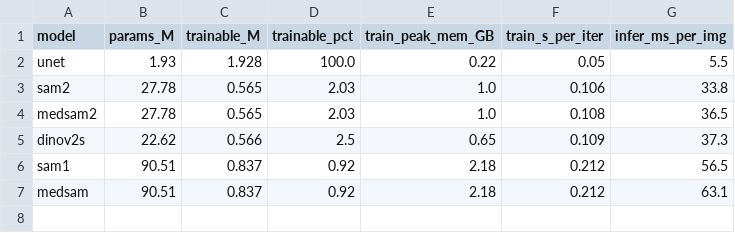
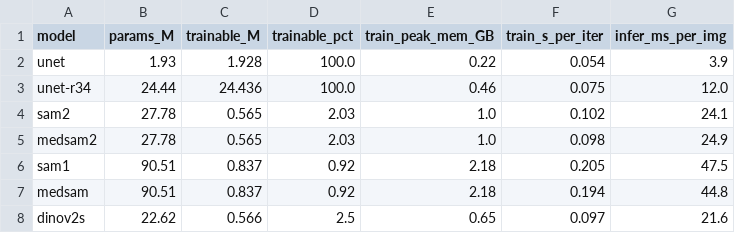
Before and after one commit to MinhazulHasan/CalPEFT-SAM-Vision, a CSV file: results/tables/efficiency.csv, drawn as a sheet.

Commit message:
Update efficiency table and calibration loss description

```diff
--- a/results/tables/efficiency.csv
+++ b/results/tables/efficiency.csv
@@ -1,7 +1,8 @@
 model,params_M,trainable_M,trainable_pct,train_peak_mem_GB,train_s_per_iter,infer_ms_per_img
-unet,1.93,1.928,100.0,0.22,0.05,5.5
-sam2,27.78,0.565,2.03,1.0,0.106,33.8
-medsam2,27.78,0.565,2.03,1.0,0.108,36.5
-dinov2s,22.62,0.566,2.5,0.65,0.109,37.3
-sam1,90.51,0.837,0.92,2.18,0.212,56.5
-medsam,90.51,0.837,0.92,2.18,0.212,63.1
+unet,1.93,1.928,100.0,0.22,0.054,3.9
+unet-r34,24.44,24.436,100.0,0.46,0.075,12.0
+sam2,27.78,0.565,2.03,1.0,0.102,24.1
+medsam2,27.78,0.565,2.03,1.0,0.098,24.9
+sam1,90.51,0.837,0.92,2.18,0.205,47.5
+medsam,90.51,0.837,0.92,2.18,0.194,44.8
+dinov2s,22.62,0.566,2.5,0.65,0.097,21.6
```
Also changed, not shown: 1 other file.
